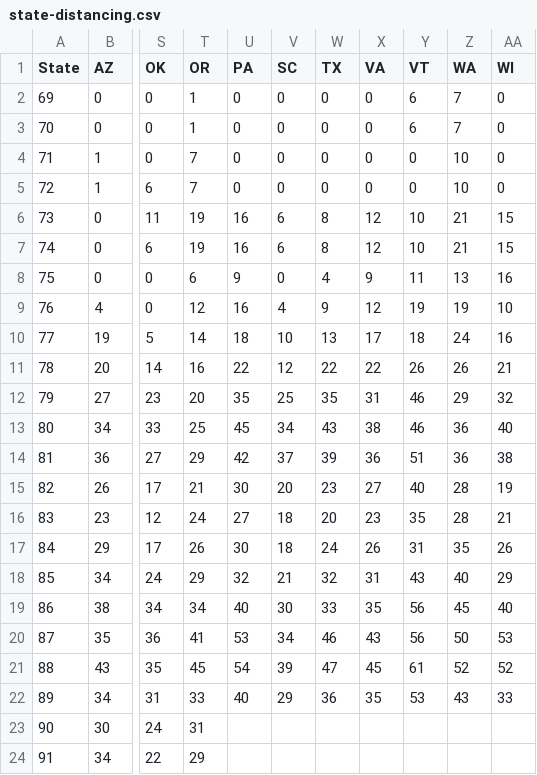
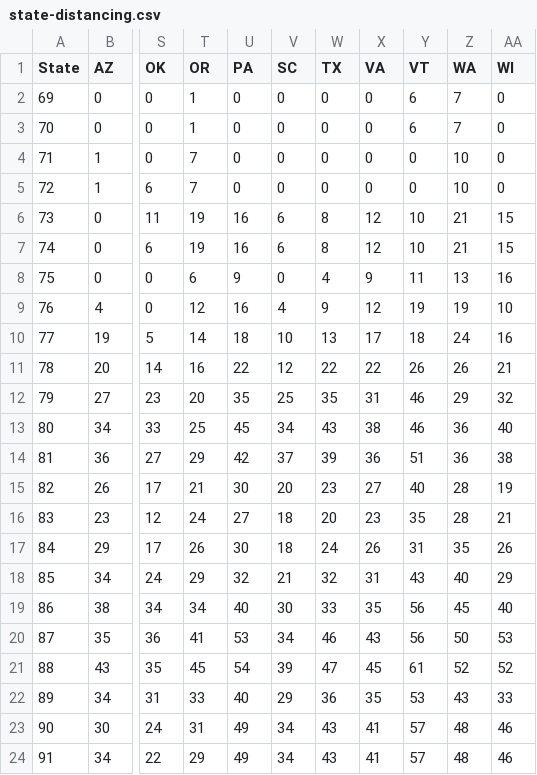
Before and after one commit to modelingcovid/covidmodel, a CSV file: model/data/state-distancing.csv, drawn as a sheet; only a part is shown, gaps mark what is left out; the diff names each change by its address in the sheet, - before the commit and + after, or states it on an @@ line.

```diff
--- a/model/data/state-distancing.csv
+++ b/model/data/state-distancing.csv
-U23:U24 (PA): (empty)
+U23:U24 (PA): 49
-V23:V24 (SC): (empty)
+V23:V24 (SC): 34
-W23:W24 (TX): (empty)
+W23:W24 (TX): 43
-X23:X24 (VA): (empty)
+X23:X24 (VA): 41
-Y23:Y24 (VT): (empty)
+Y23:Y24 (VT): 57
-Z23:Z24 (WA): (empty)
+Z23:Z24 (WA): 48
-AA23:AA24 (WI): (empty)
+AA23:AA24 (WI): 46
```
Also changed, not shown: 54 other files.
